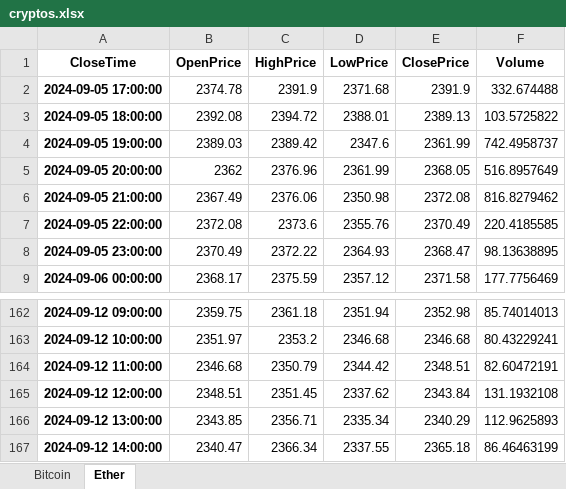
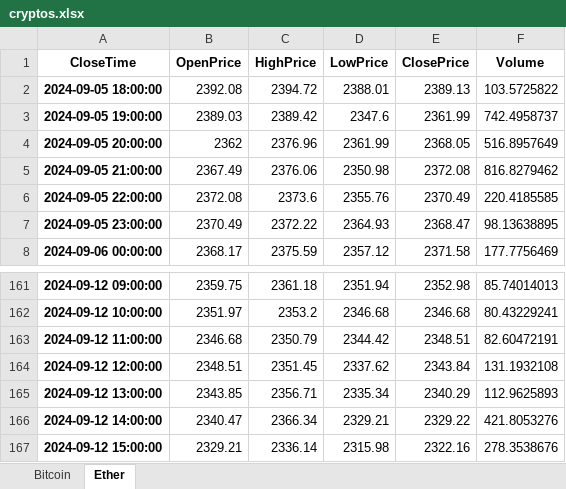
Before and after one commit to depa-tto/Python-course, an Excel workbook: cryptos.xlsx, sheet Ether, drawn as a sheet; only a part is shown, gaps mark what is left out; values as stored, in another font and other column widths than the file's, no borders; removed rows and columns are numbered as before the commit, all else as after; the diff names each change by its address in the sheet, - before the commit and + after, or states it on an @@ line.

```diff
--- a/cryptos.xlsx (sheet Ether)
+++ b/cryptos.xlsx (sheet Ether)
-row 2: 2024-09-05 17:00:00 | 2374.78 | 2391.9 | 2371.68 | 2391.9 | 332.674488
-D166 (LowPrice): 2337.55
+D166 (LowPrice): 2329.21
-E166 (ClosePrice): 2365.18
+E166 (ClosePrice): 2329.22
-F166 (Volume): 86.46463199
+F166 (Volume): 421.8053276
+row 167: 2024-09-12 15:00:00 | 2329.21 | 2336.14 | 2315.98 | 2322.16 | 278.3538676
```
Also changed, not shown: sheet Bitcoin, 2 other files.
